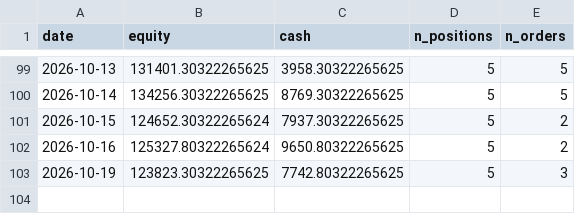
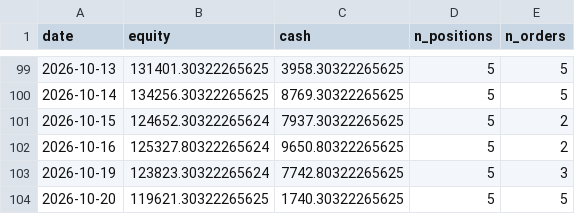
Before and after one commit to Yu-ChangCheng/PingPingPongPongTW, a CSV file: docs/data/live_portfolio_history.csv, drawn as a sheet; only a part is shown, gaps mark what is left out.

```diff
--- a/docs/data/live_portfolio_history.csv
+++ b/docs/data/live_portfolio_history.csv
@@ -102,2 +102,3 @@ date,equity,cash,n_positions,n_orders
 2026-10-16,125327.80322265624,9650.80322265625,5,2
-2026-10-19,123823.30322265625,7742.80322265625,5,3
+2026-10-19,123823.30322265624,7742.80322265625,5,3
+2026-10-20,119621.30322265625,1740.30322265625,5,5
```
Also changed, not shown: docs/data/holdings.csv, docs/data/orders_today.csv, 9 other files.
